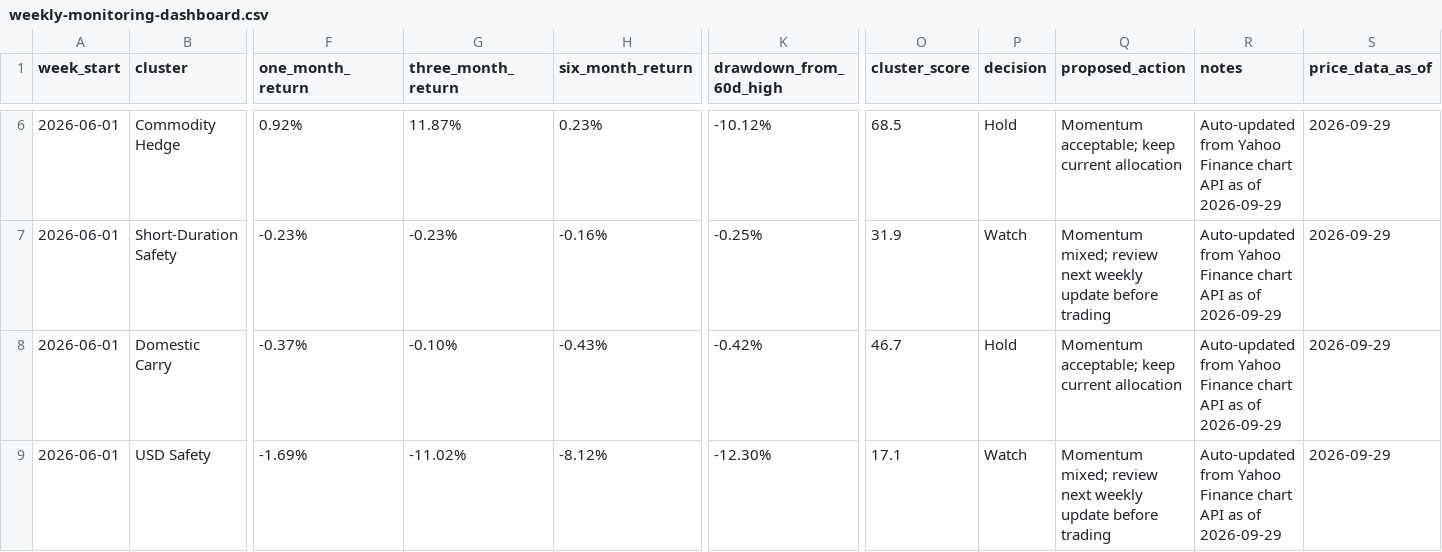
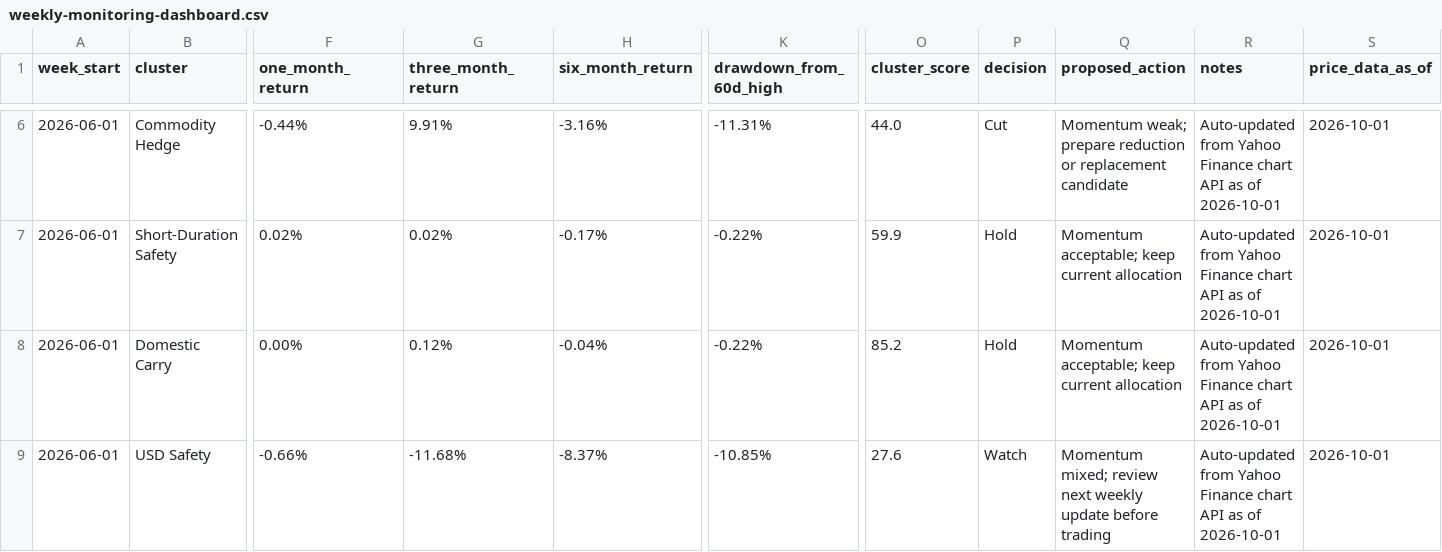
Before and after one commit to 2ynnso/DB-GAPs-EMP-strategy, a CSV file: framework/weekly-monitoring-dashboard.csv, drawn as a sheet; only a part is shown, gaps mark what is left out; the diff covers the shown part only; the diff names each change by its address in the sheet, - before the commit and + after, or states it on an @@ line.

```diff
--- a/framework/weekly-monitoring-dashboard.csv
+++ b/framework/weekly-monitoring-dashboard.csv
-F6 (one_month_return): 0.92%
+F6 (one_month_return): -0.44%
-G6 (three_month_return): 11.87%
+G6 (three_month_return): 9.91%
-H6 (six_month_return): 0.23%
+H6 (six_month_return): -3.16%
-K6 (drawdown_from_60d_high): -10.12%
+K6 (drawdown_from_60d_high): -11.31%
-O6 (cluster_score): 68.5
+O6 (cluster_score): 44.0
-P6 (decision): Hold
+P6 (decision): Cut
-Q6 (proposed_action): Momentum acceptable; keep current allocation
+Q6 (proposed_action): Momentum weak; prepare reduction or replacement candidate
-R6:R9 (notes): …as of 2026-09-29
+R6:R9 (notes): …as of 2026-10-01
-S6:S9 (price_data_as_of): 2026-09-29
+S6:S9 (price_data_as_of): 2026-10-01
-F7 (one_month_return): -0.23%
+F7 (one_month_return): 0.02%
-G7 (three_month_return): -0.23%
+G7 (three_month_return): 0.02%
-H7 (six_month_return): -0.16%
+H7 (six_month_return): -0.17%
-K7 (drawdown_from_60d_high): -0.25%
+K7 (drawdown_from_60d_high): -0.22%
-O7 (cluster_score): 31.9
+O7 (cluster_score): 59.9
-P7 (decision): Watch
+P7 (decision): Hold
-Q7 (proposed_action): Momentum mixed; review next weekly update before trading
+Q7 (proposed_action): Momentum acceptable; keep current allocation
-F8 (one_month_return): -0.37%
+F8 (one_month_return): 0.00%
-G8 (three_month_return): -0.10%
+G8 (three_month_return): 0.12%
-H8 (six_month_return): -0.43%
+H8 (six_month_return): -0.04%
-K8 (drawdown_from_60d_high): -0.42%
+K8 (drawdown_from_60d_high): -0.22%
-O8 (cluster_score): 46.7
+O8 (cluster_score): 85.2
-F9 (one_month_return): -1.69%
+F9 (one_month_return): -0.66%
-G9 (three_month_return): -11.02%
+G9 (three_month_return): -11.68%
-H9 (six_month_return): -8.12%
+H9 (six_month_return): -8.37%
-K9 (drawdown_from_60d_high): -12.30%
+K9 (drawdown_from_60d_high): -10.85%
-O9 (cluster_score): 17.1
+O9 (cluster_score): 27.6
```
Also changed, not shown: 37 edited cells elsewhere in this file, framework/equity-momentum.csv.
